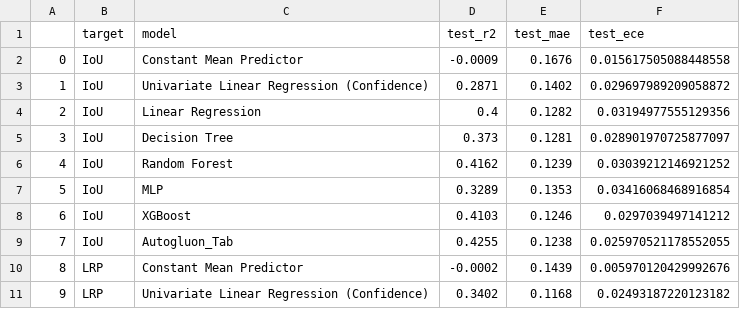
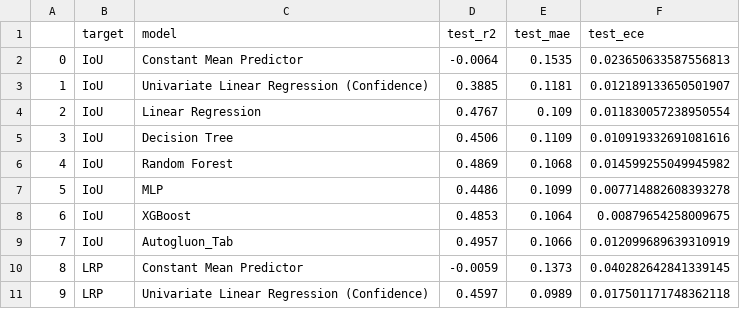
Before and after one commit to femartip/frame-validity-od, a CSV file: results/assessors/yolo_ass_results_table.csv, drawn as a sheet; only a part is shown; the diff covers the shown part only.

Commit message:
Updated results for latest training runs for both yolo and faster rcnn

```diff
--- a/results/assessors/yolo_ass_results_table.csv
+++ b/results/assessors/yolo_ass_results_table.csv
@@ -1,11 +1,11 @@
 ,target,model,test_r2,test_mae,test_ece
-0,IoU,Constant Mean Predictor,-0.0009,0.1676,0.015617505088448558
-1,IoU,Univariate Linear Regression (Confidence),0.2871,0.1402,0.029697989209058872
-2,IoU,Linear Regression,0.4,0.1282,0.03194977555129356
-3,IoU,Decision Tree,0.373,0.1281,0.028901970725877097
-4,IoU,Random Forest,0.4162,0.1239,0.03039212146921252
-5,IoU,MLP,0.3289,0.1353,0.03416068468916854
-6,IoU,XGBoost,0.4103,0.1246,0.0297039497141212
-7,IoU,Autogluon_Tab,0.4255,0.1238,0.025970521178552055
-8,LRP,Constant Mean Predictor,-0.0002,0.1439,0.005970120429992676
-9,LRP,Univariate Linear Regression (Confidence),0.3402,0.1168,0.02493187220123182
+0,IoU,Constant Mean Predictor,-0.0064,0.1535,0.023650633587556813
+1,IoU,Univariate Linear Regression (Confidence),0.3885,0.1181,0.012189133650501907
+2,IoU,Linear Regression,0.4767,0.109,0.011830057238950554
+3,IoU,Decision Tree,0.4506,0.1109,0.010919332691081616
+4,IoU,Random Forest,0.4869,0.1068,0.014599255049945982
+5,IoU,MLP,0.4486,0.1099,0.007714882608393278
+6,IoU,XGBoost,0.4853,0.1064,0.00879654258009675
+7,IoU,Autogluon_Tab,0.4957,0.1066,0.012099689639310919
+8,LRP,Constant Mean Predictor,-0.0059,0.1373,0.040282642841339145
+9,LRP,Univariate Linear Regression (Confidence),0.4597,0.0989,0.017501171748362118
```
Also changed, not shown: 18 edited cells elsewhere in this file, 40 other files.
